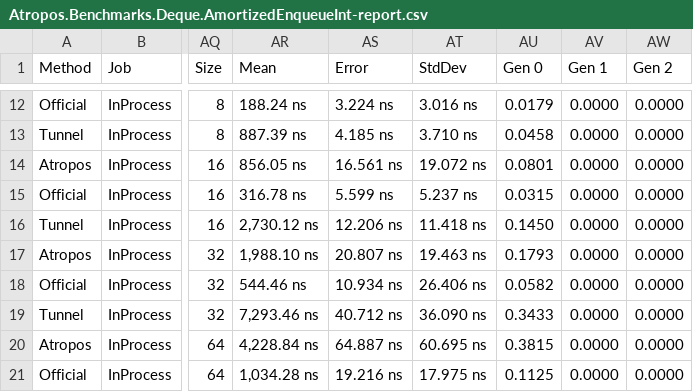
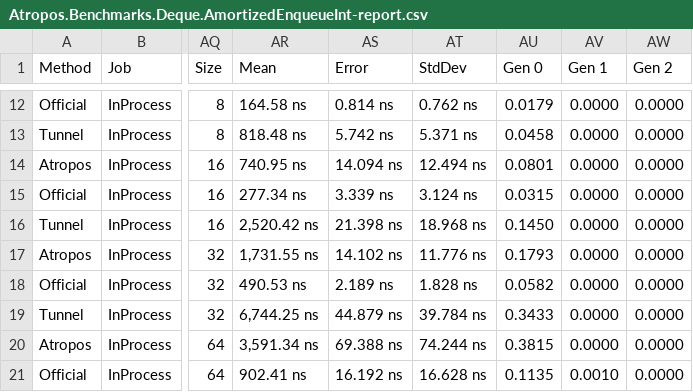
Before and after one commit to evilguest/atropos, a CSV file: Atropos.Benchmarks/BenchmarkDotNet.Artifacts/results/Atropos.Benchmarks.Deque.AmortizedEnqueueInt-report.csv, drawn as a sheet; only a part is shown, gaps mark what is left out; the diff covers the shown part only; the diff names each change by its address in the sheet, - before the commit and + after, or states it on an @@ line.

```diff
--- a/Atropos.Benchmarks/BenchmarkDotNet.Artifacts/results/Atropos.Benchmarks.Deque.AmortizedEnqueueInt-report.csv
+++ b/Atropos.Benchmarks/BenchmarkDotNet.Artifacts/results/Atropos.Benchmarks.Deque.AmortizedEnqueueInt-report.csv
-AR12 (Mean): 188.24 ns
+AR12 (Mean): 164.58 ns
-AS12 (Error): 3.224 ns
+AS12 (Error): 0.814 ns
-AT12 (StdDev): 3.016 ns
+AT12 (StdDev): 0.762 ns
-AR13 (Mean): 887.39 ns
+AR13 (Mean): 818.48 ns
-AS13 (Error): 4.185 ns
+AS13 (Error): 5.742 ns
-AT13 (StdDev): 3.710 ns
+AT13 (StdDev): 5.371 ns
-AR14 (Mean): 856.05 ns
+AR14 (Mean): 740.95 ns
-AS14 (Error): 16.561 ns
+AS14 (Error): 14.094 ns
-AT14 (StdDev): 19.072 ns
+AT14 (StdDev): 12.494 ns
-AR15 (Mean): 316.78 ns
+AR15 (Mean): 277.34 ns
-AS15 (Error): 5.599 ns
+AS15 (Error): 3.339 ns
-AT15 (StdDev): 5.237 ns
+AT15 (StdDev): 3.124 ns
-AR16 (Mean): 2,730.12 ns
+AR16 (Mean): 2,520.42 ns
-AS16 (Error): 12.206 ns
+AS16 (Error): 21.398 ns
-AT16 (StdDev): 11.418 ns
+AT16 (StdDev): 18.968 ns
-AR17 (Mean): 1,988.10 ns
+AR17 (Mean): 1,731.55 ns
-AS17 (Error): 20.807 ns
+AS17 (Error): 14.102 ns
-AT17 (StdDev): 19.463 ns
+AT17 (StdDev): 11.776 ns
-AR18 (Mean): 544.46 ns
+AR18 (Mean): 490.53 ns
-AS18 (Error): 10.934 ns
+AS18 (Error): 2.189 ns
-AT18 (StdDev): 26.406 ns
+AT18 (StdDev): 1.828 ns
-AR19 (Mean): 7,293.46 ns
+AR19 (Mean): 6,744.25 ns
-AS19 (Error): 40.712 ns
+AS19 (Error): 44.879 ns
-AT19 (StdDev): 36.090 ns
+AT19 (StdDev): 39.784 ns
-AR20 (Mean): 4,228.84 ns
+AR20 (Mean): 3,591.34 ns
-AS20 (Error): 64.887 ns
+AS20 (Error): 69.388 ns
-AT20 (StdDev): 60.695 ns
+AT20 (StdDev): 74.244 ns
-AR21 (Mean): 1,034.28 ns
+AR21 (Mean): 902.41 ns
-AS21 (Error): 19.216 ns
+AS21 (Error): 16.192 ns
-AT21 (StdDev): 17.975 ns
+AT21 (StdDev): 16.628 ns
-AU21 (Gen 0): 0.1125
+AU21 (Gen 0): 0.1135
-AV21 (Gen 1): 0.0000
+AV21 (Gen 1): 0.0010
```
Also changed, not shown: 121 edited cells elsewhere in this file.
